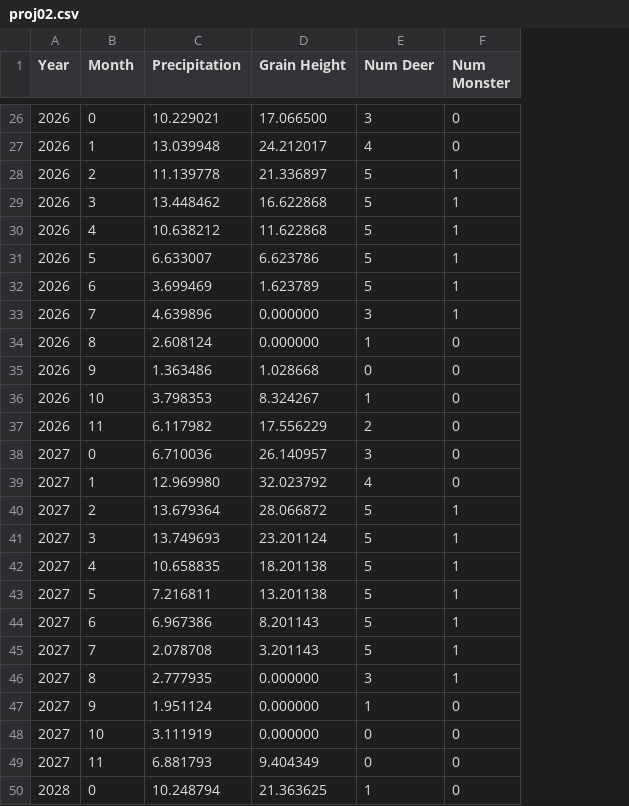
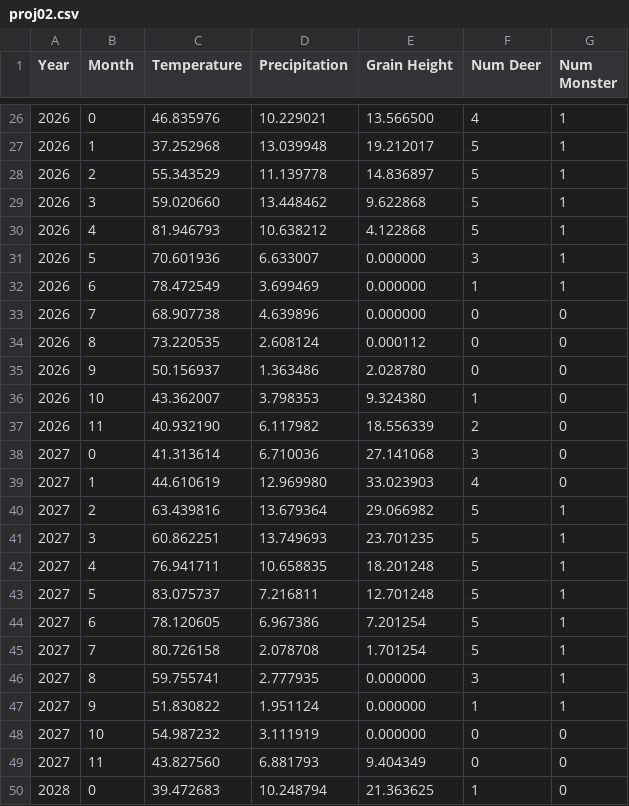
Before and after one commit to brookham/cs475, a CSV file: hw/proj02/proj02.csv, drawn as a sheet; only a part is shown, gaps mark what is left out; addresses are those after the commit; the diff covers the shown part only; the diff names each change by its address in the sheet, - before the commit and + after, or states it on an @@ line.

```diff
--- a/hw/proj02/proj02.csv
+++ b/hw/proj02/proj02.csv
+column C (Temperature), rows 26-50: 46.835976 | 37.252968 | 55.343529 | 59.020660 | 81.946793 | 70.601936 | 78.472549 | 68.907738 | 73.220535 | 50.156937 | 43.362007 | 40.932190 | 41.313614 | 44.610619 | 63.439816 | 60.862251 | 76.941711 | 83.075737 | 78.120605 | 80.726158 | 59.755741 | 51.830822 | 54.987232 | 43.827560 | 39.472683
-E26 (Grain Height): 17.066500
+E26 (Grain Height): 13.566500
-F26 (Num Deer): 3
+F26 (Num Deer): 4
-G26:G27 (Num Monster): 0
+G26:G27 (Num Monster): 1
-E27 (Grain Height): 24.212017
+E27 (Grain Height): 19.212017
-F27 (Num Deer): 4
+F27 (Num Deer): 5
-E28 (Grain Height): 21.336897
+E28 (Grain Height): 14.836897
-E29 (Grain Height): 16.622868
+E29 (Grain Height): 9.622868
-E30 (Grain Height): 11.622868
+E30 (Grain Height): 4.122868
-E31 (Grain Height): 6.623786
+E31 (Grain Height): 0.000000
-F31 (Num Deer): 5
+F31 (Num Deer): 3
-E32 (Grain Height): 1.623789
+E32 (Grain Height): 0.000000
-F32 (Num Deer): 5
+F32 (Num Deer): 1
-F33 (Num Deer): 3
+F33 (Num Deer): 0
-G33 (Num Monster): 1
+G33 (Num Monster): 0
-E34 (Grain Height): 0.000000
+E34 (Grain Height): 0.000112
-F34 (Num Deer): 1
+F34 (Num Deer): 0
-E35 (Grain Height): 1.028668
+E35 (Grain Height): 2.028780
-E36 (Grain Height): 8.324267
+E36 (Grain Height): 9.324380
-E37 (Grain Height): 17.556229
+E37 (Grain Height): 18.556339
-E38 (Grain Height): 26.140957
+E38 (Grain Height): 27.141068
-E39 (Grain Height): 32.023792
+E39 (Grain Height): 33.023903
-E40 (Grain Height): 28.066872
+E40 (Grain Height): 29.066982
-E41 (Grain Height): 23.201124
+E41 (Grain Height): 23.701235
-E42 (Grain Height): 18.201138
+E42 (Grain Height): 18.201248
-E43 (Grain Height): 13.201138
+E43 (Grain Height): 12.701248
-E44 (Grain Height): 8.201143
+E44 (Grain Height): 7.201254
-E45 (Grain Height): 3.201143
+E45 (Grain Height): 1.701254
-G47 (Num Monster): 0
+G47 (Num Monster): 1
```
Also changed, not shown: 63 edited cells elsewhere in this file, 3 other files.
